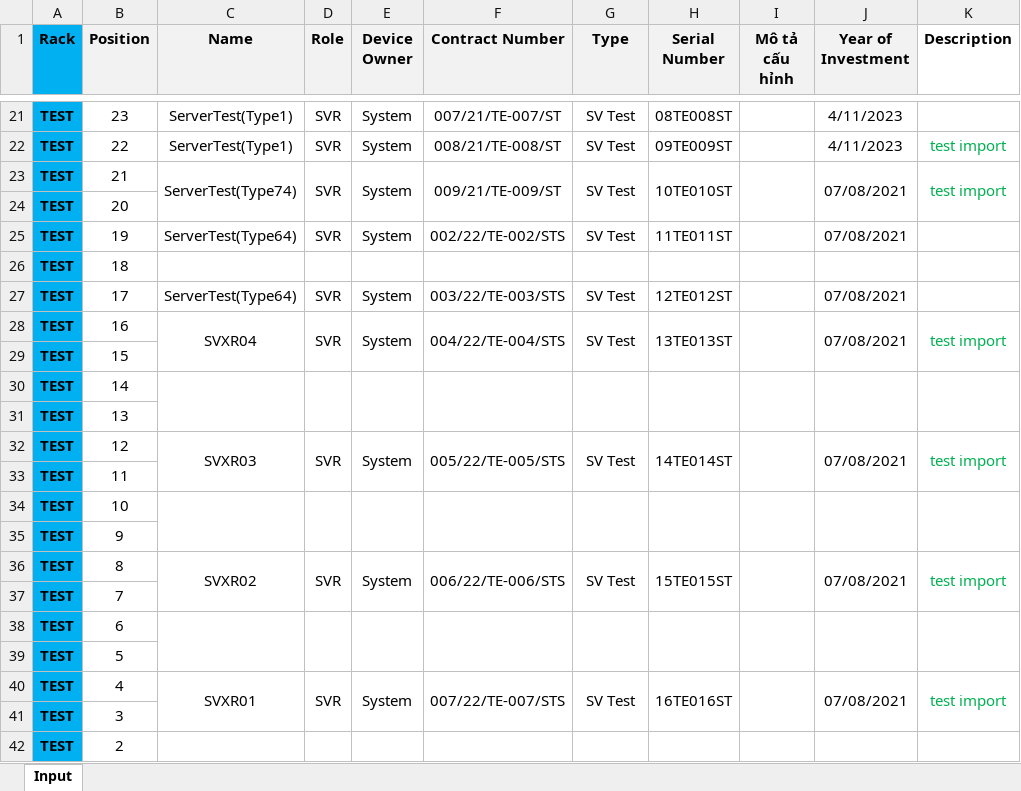
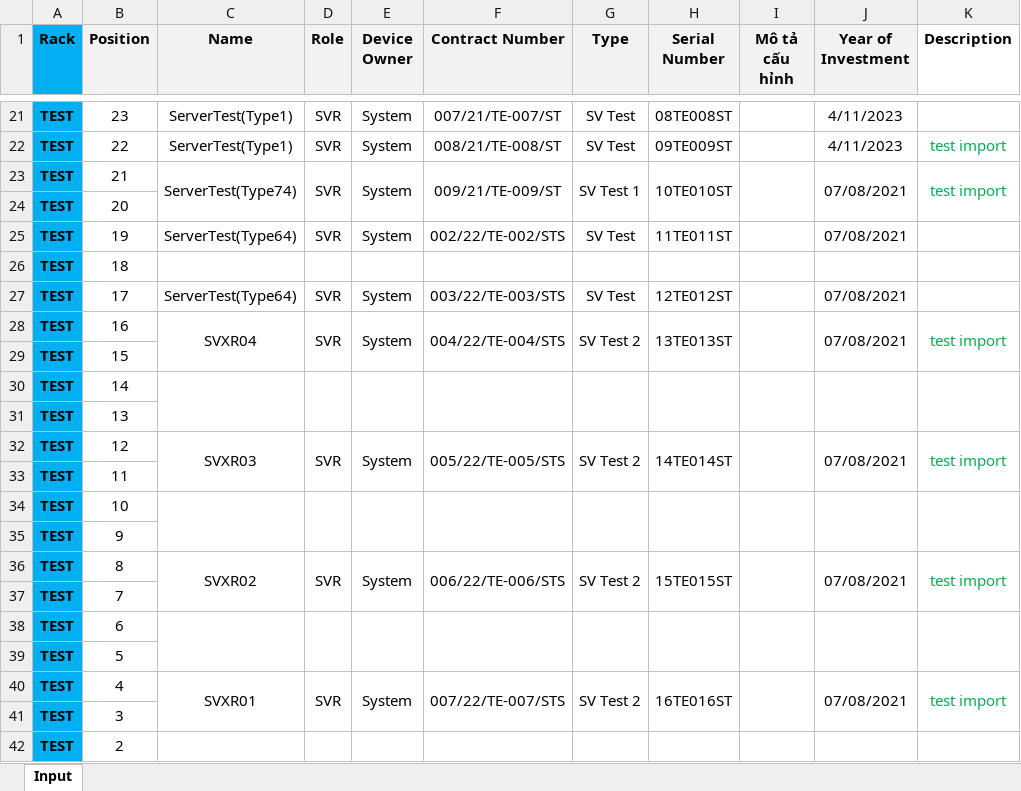
Before and after one commit to hocchudong/netbox-import-tool, an Excel workbook: Auto_Import_Device/Version_3/sample_input_v3.xlsx, sheet Input, drawn as a sheet; only a part is shown, gaps mark what is left out; values as stored, in another font and other column widths than the file's, no borders; the diff names each change by its address in the sheet, - before the commit and + after, or states it on an @@ line.

```diff
--- a/Auto_Import_Device/Version_3/sample_input_v3.xlsx (sheet Input)
+++ b/Auto_Import_Device/Version_3/sample_input_v3.xlsx (sheet Input)
-G23 (Type): SV Test
+G23 (Type): SV Test 1
-G28 (Type): SV Test
+G28 (Type): SV Test 2
-G32 (Type): SV Test
+G32 (Type): SV Test 2
-G36 (Type): SV Test
+G36 (Type): SV Test 2
-G40 (Type): SV Test
+G40 (Type): SV Test 2
```
Also changed, not shown: 4 other files.
